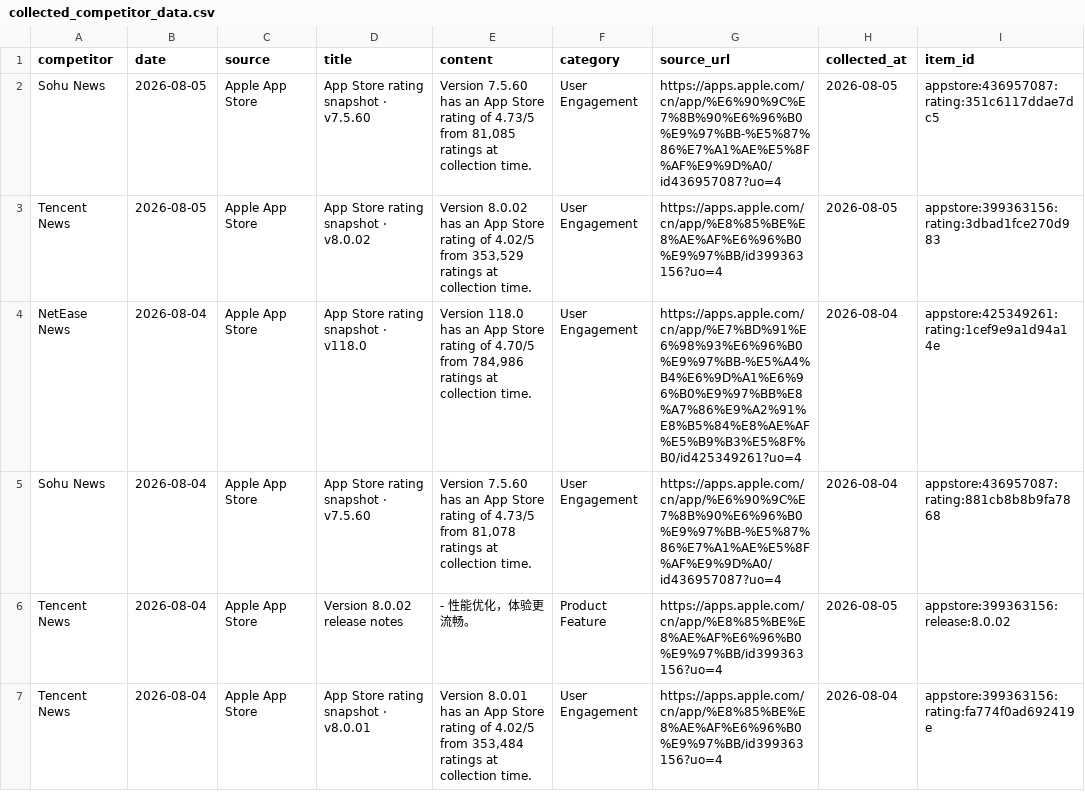
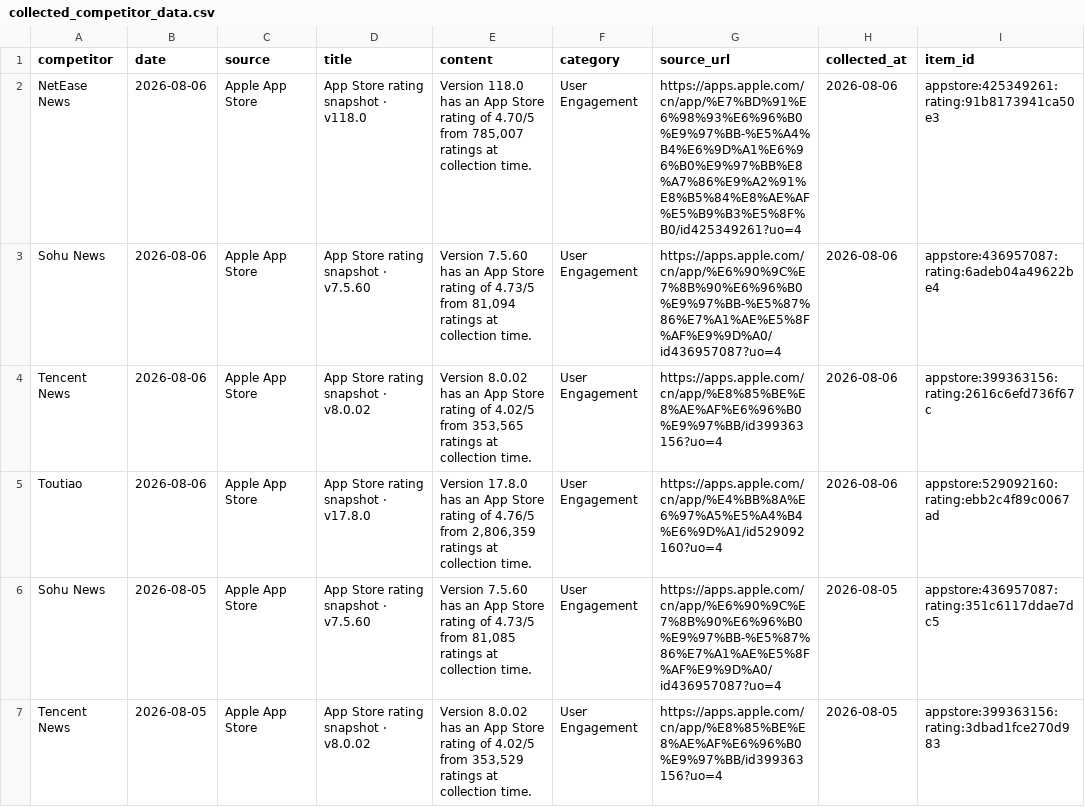
Before and after one commit to zhengyb-hub/ai-competitor-marketing-brief-agent, a CSV file: data/collected_competitor_data.csv, drawn as a sheet; only a part is shown; the shorter side is filled out with more unchanged rows; the diff names each change by its address in the sheet, - before the commit and + after, or states it on an @@ line.

```diff
--- a/data/collected_competitor_data.csv
+++ b/data/collected_competitor_data.csv
+row 2: NetEase News | 2026-08-06 | Apple App Store | App Store rating snapshot · v118.0 | Version 118.0 has an App Store rating of 4.70/5 from 785,007 ratings at collection time. | User Engagement | https://apps.apple.com/cn/app/%E7%BD%91%E6%98%93%E6%96%B0%E9%97%BB-%E5%A4%B4%E6%9D%A1%E6%96%B0%E9%97%BB%E8%A7%86%E9%A2%91%E8%B5%84%E8%AE%AF%E5%B9%B3%E5%8F%B0/id425349261?uo=4 | 2026-08-06 | appstore:425349261:rating:91b8173941ca50e3
+row 3: Sohu News | 2026-08-06 | Apple App Store | App Store rating snapshot · v7.5.60 | Version 7.5.60 has an App Store rating of 4.73/5 from 81,094 ratings at collection time. | User Engagement | https://apps.apple.com/cn/app/%E6%90%9C%E7%8B%90%E6%96%B0%E9%97%BB-%E5%87%86%E7%A1%AE%E5%8F%AF%E9%9D%A0/id436957087?uo=4 | 2026-08-06 | appstore:436957087:rating:6adeb04a49622be4
+row 4: Tencent News | 2026-08-06 | Apple App Store | App Store rating snapshot · v8.0.02 | Version 8.0.02 has an App Store rating of 4.02/5 from 353,565 ratings at collection time. | User Engagement | https://apps.apple.com/cn/app/%E8%85%BE%E8%AE%AF%E6%96%B0%E9%97%BB/id399363156?uo=4 | 2026-08-06 | appstore:399363156:rating:2616c6efd736f67c
+row 5: Toutiao | 2026-08-06 | Apple App Store | App Store rating snapshot · v17.8.0 | Version 17.8.0 has an App Store rating of 4.76/5 from 2,806,359 ratings at collection time. | User Engagement | https://apps.apple.com/cn/app/%E4%BB%8A%E6%97%A5%E5%A4%B4%E6%9D%A1/id529092160?uo=4 | 2026-08-06 | appstore:529092160:rating:ebb2c4f89c0067ad
```
